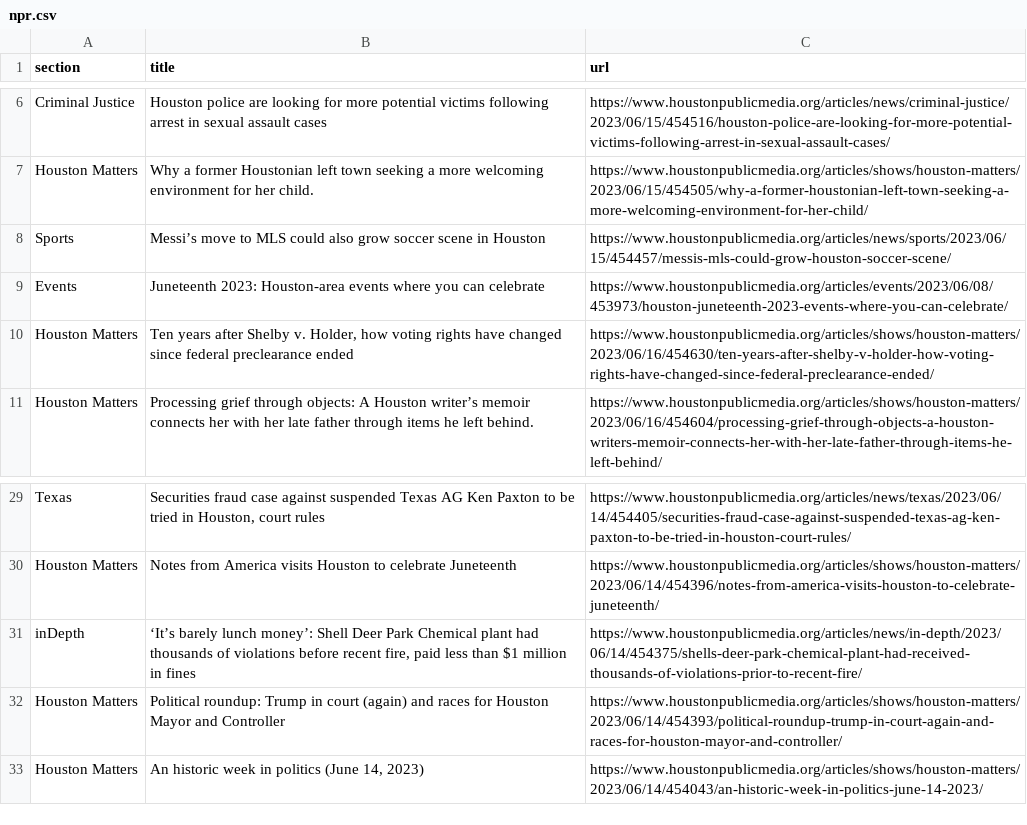
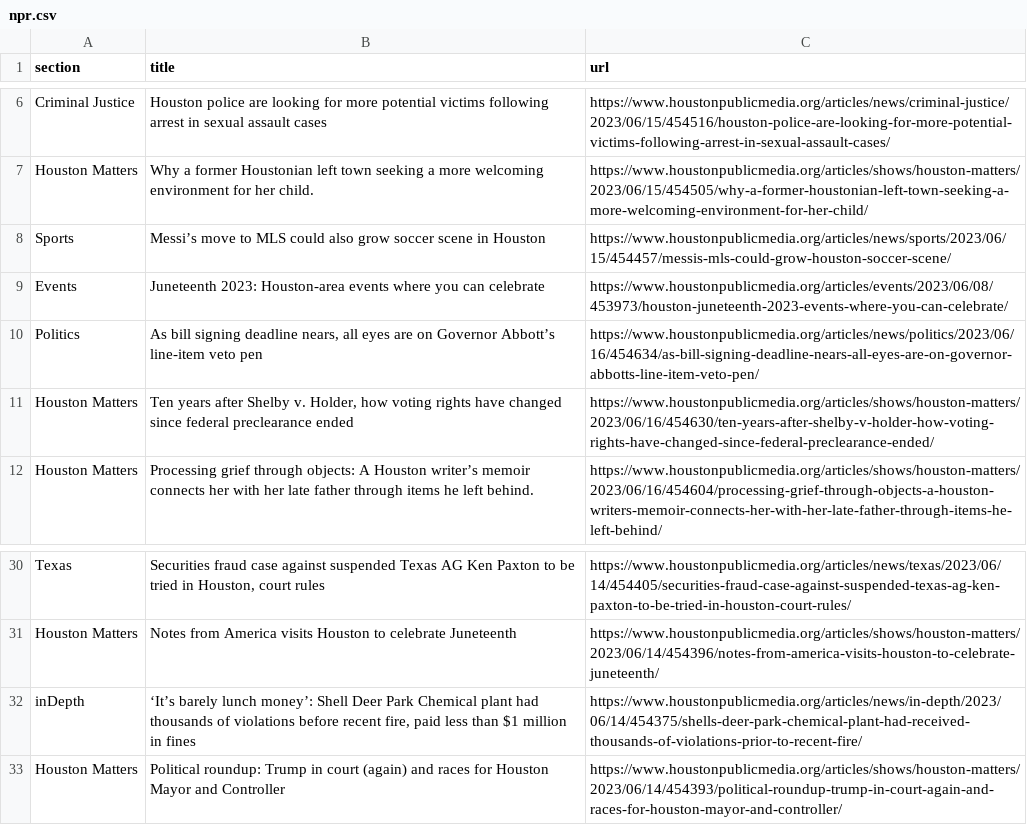
Before and after one commit to js5966/auto_run, a CSV file: npr.csv, drawn as a sheet; only a part is shown, gaps mark what is left out; removed rows and columns are numbered as before the commit, all else as after; the diff names each change by its address in the sheet, - before the commit and + after, or states it on an @@ line.

```diff
--- a/npr.csv
+++ b/npr.csv
+row 10: Politics | As bill signing deadline nears, all eyes are on Governor Abbott’s line-item veto pen | https://www.houstonpublicmedia.org/articles/news/politics/2023/06/16/454634/as-bill-signing-deadline-nears-all-eyes-are-on-governor-abbotts-line-item-veto-pen/
-row 33: Houston Matters | An historic week in politics (June 14, 2023) | https://www.houstonpublicmedia.org/articles/shows/houston-matters/2023/06/14/454043/an-historic-week-in-politics-june-14-2023/
```
